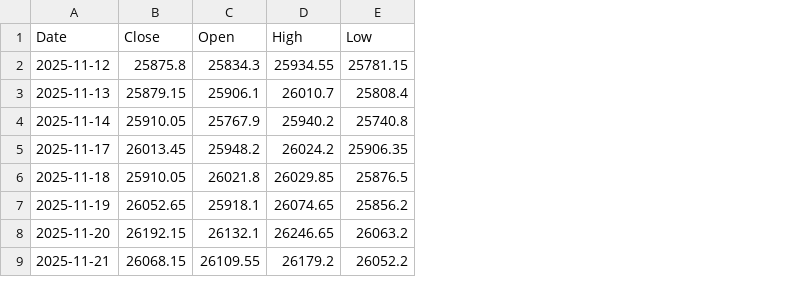
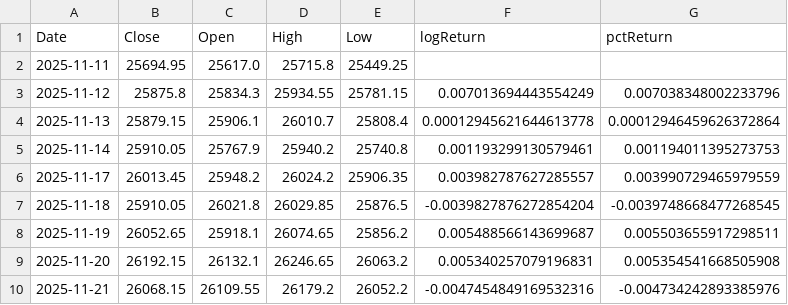
Before and after one commit to adityapentyala/neuroscience-inspired-option-pricing, a CSV file: data/nifty_50_historical_data.csv, drawn as a sheet; only a part is shown; addresses are those after the commit; the diff names each change by its address in the sheet, - before the commit and + after, or states it on an @@ line.

Commit message:
feat: store returns

```diff
--- a/data/nifty_50_historical_data.csv
+++ b/data/nifty_50_historical_data.csv
+column F (logReturn), rows 3-10: 0.007013694443554249 | 0.00012945621644613778 | 0.001193299130579461 | 0.003982787627285557 | -0.0039827876272854204 | 0.005488566143699687 | 0.005340257079196831 | -0.0047454849169532316
+column G (pctReturn), rows 3-10: 0.007038348002233796 | 0.00012946459626372864 | 0.001194011395273753 | 0.003990729465979559 | -0.0039748668477268545 | 0.005503655917298511 | 0.005354541668505908 | -0.004734242893385976
+row 2: 2025-11-11 | 25694.95 | 25617.0 | 25715.8 | 25449.25
```
Also changed, not shown: 2 other files.
